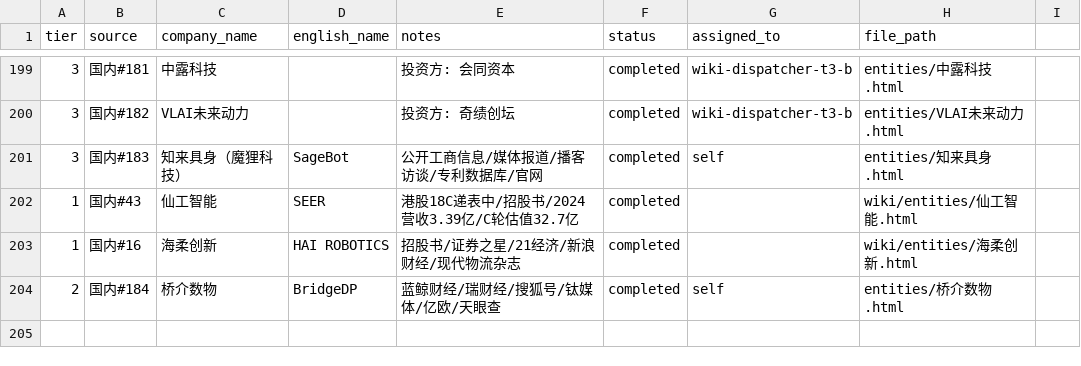
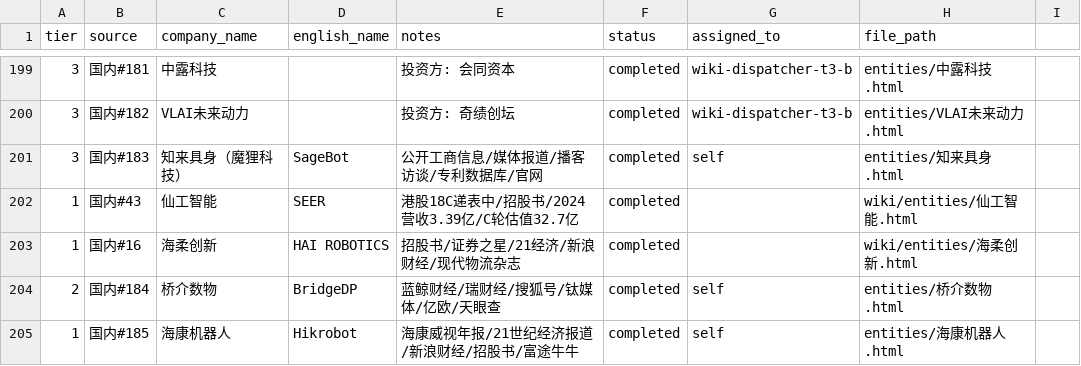
Before and after one commit to XQ-1001/Embodied-Intelligence-Wiki, a CSV file: tracker.csv, drawn as a sheet; only a part is shown, gaps mark what is left out.

Commit message:
增加  海康机器人 wiki 页面

```diff
--- a/tracker.csv
+++ b/tracker.csv
@@ -204 +204,2 @@
 2,国内#184,桥介数物,BridgeDP,蓝鲸财经/瑞财经/搜狐号/钛媒体/亿欧/天眼查,completed,self,entities/桥介数物.html
+1,国内#185,海康机器人,Hikrobot,海康威视年报/21世纪经济报道/新浪财经/招股书/富途牛牛,completed,self,entities/海康机器人.html
```
Also changed, not shown: 5 other files.
